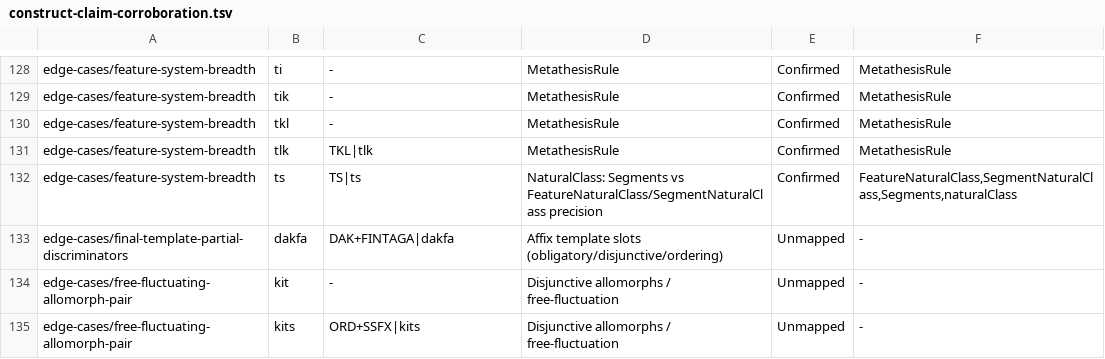
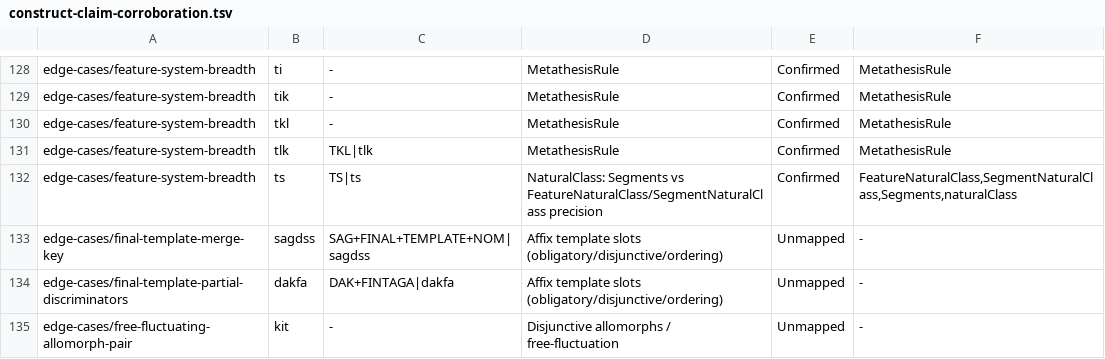
Before and after one commit to sillsdev/machine, a TSV file: conformance/construct-claim-corroboration.tsv, drawn as a sheet; only a part is shown, gaps mark what is left out; the shorter side is filled out with more unchanged rows; the diff names each change by its address in the sheet, - before the commit and + after, or states it on an @@ line.

```diff
--- a/conformance/construct-claim-corroboration.tsv
+++ b/conformance/construct-claim-corroboration.tsv
+row 133: edge-cases/final-template-merge-key | sagdss | SAG+FINAL+TEMPLATE+NOM|sagdss | Affix template slots (obligatory/disjunctive/ordering) | Unmapped | -
```
Also changed, not shown: conformance/coverage.csv, conformance/grammar-coverage-ledger.tsv, 6 other files.
